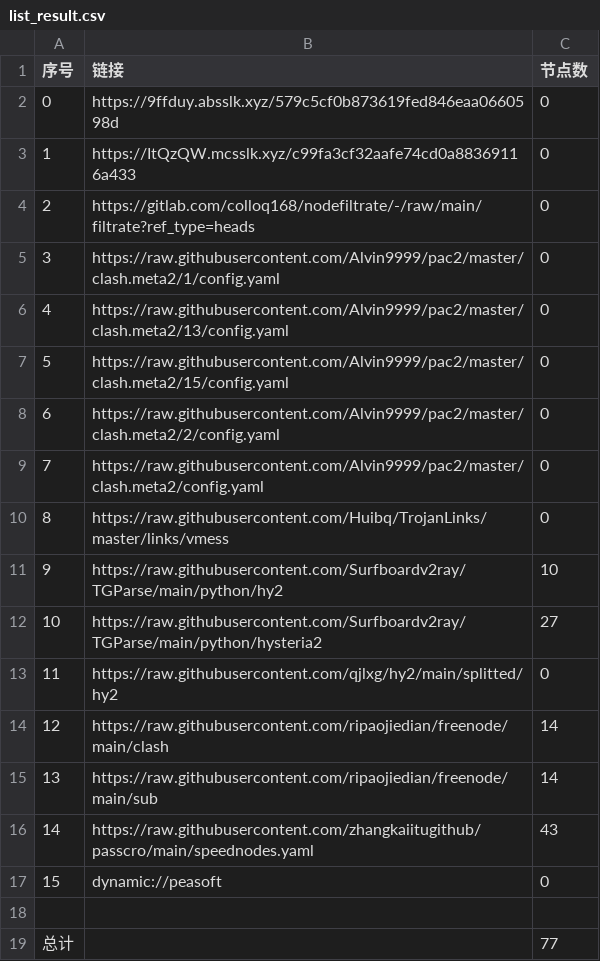
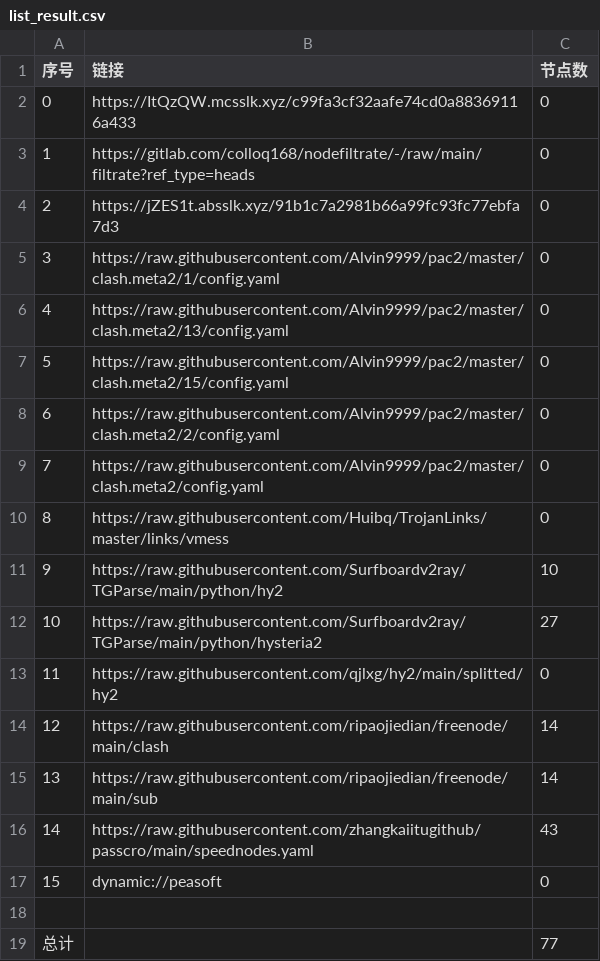
Before and after one commit to flyinghighly/NoMoreWalls, a CSV file: list_result.csv, drawn as a sheet.

```diff
--- a/list_result.csv
+++ b/list_result.csv
@@ -1,5 +1,5 @@
 序号,链接,节点数
-0,https://9ffduy.absslk.xyz/579c5cf0b873619fed846eaa0660598d,0
-1,https://ItQzQW.mcsslk.xyz/c99fa3cf32aafe74cd0a88369116a433,0
-2,https://gitlab.com/colloq168/nodefiltrate/-/raw/main/filtrate?ref_type=heads,0
+0,https://ItQzQW.mcsslk.xyz/c99fa3cf32aafe74cd0a88369116a433,0
+1,https://gitlab.com/colloq168/nodefiltrate/-/raw/main/filtrate?ref_type=heads,0
+2,https://jZES1t.absslk.xyz/91b1c7a2981b66a99fc93fc77ebfa7d3,0
 3,https://raw.githubusercontent.com/Alvin9999/pac2/master/clash.meta2/1/config.yaml,0
```
Also changed, not shown: 3 other files.
